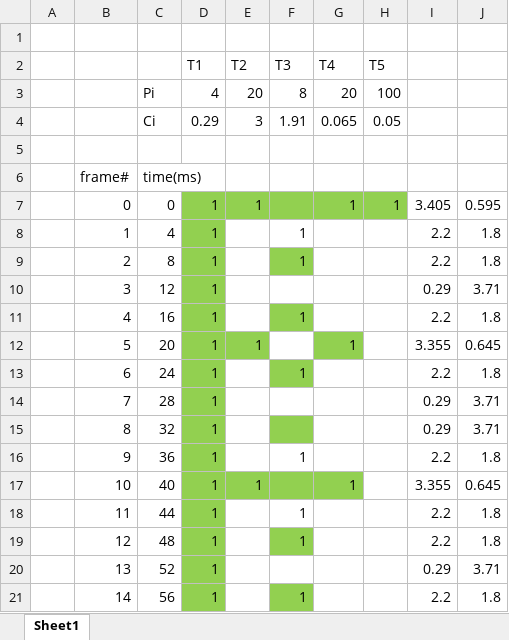
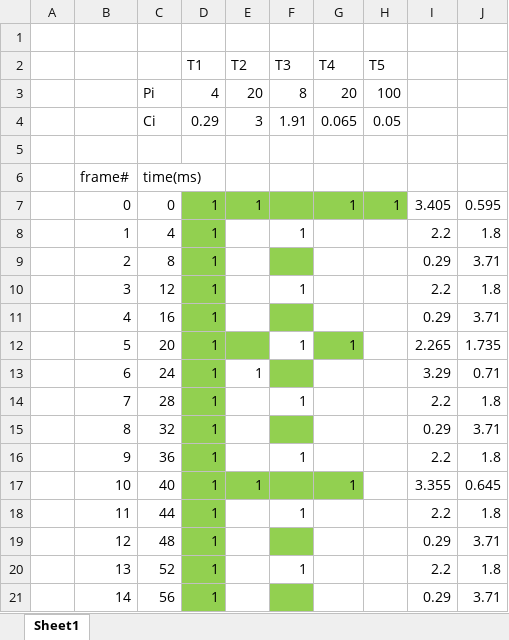
Before and after one commit to dezmonnpaul/B31DG-Lab2, an Excel workbook: Schedule.xlsx, sheet Sheet1, drawn as a sheet; only a part is shown; values as stored, in another font and other column widths than the file's, no borders; the diff covers the shown part only; the diff names each change by its address in the sheet, - before the commit and + after, or states it on an @@ line.

Commit message:
CompiledTasks
Compiled All tasks into one .ino file and added a ticker and schedule monitor. Implemented the schedule based on Schedule.xlsx

```diff
--- a/Schedule.xlsx (sheet Sheet1)
+++ b/Schedule.xlsx (sheet Sheet1)
-F9 (T3): 1
+F9 (T3): (empty)
-I9: 2.2
+I9: 0.29
-J9: 1.8
+J9: 3.71
-F10 (T3): (empty)
+F10 (T3): 1
-I10: 0.29
+I10: 2.2
-J10: 3.71
+J10: 1.8
-F11 (T3): 1
+F11 (T3): (empty)
-I11: 2.2
+I11: 0.29
-J11: 1.8
+J11: 3.71
-E12 (T2): 1
+E12 (T2): (empty)
-F12 (T3): (empty)
+F12 (T3): 1
-I12: 3.355
+I12: 2.265
-J12: 0.645
+J12: 1.735
-E13 (T2): (empty)
+E13 (T2): 1
-F13 (T3): 1
+F13 (T3): (empty)
-I13: 2.2
+I13: 3.29
-J13: 1.8
+J13: 0.71
-F14 (T3): (empty)
+F14 (T3): 1
-I14: 0.29
+I14: 2.2
-J14: 3.71
+J14: 1.8
-F19 (T3): 1
+F19 (T3): (empty)
-I19: 2.2
+I19: 0.29
-J19: 1.8
+J19: 3.71
-F20 (T3): (empty)
+F20 (T3): 1
-I20: 0.29
+I20: 2.2
-J20: 3.71
+J20: 1.8
-F21 (T3): 1
+F21 (T3): (empty)
-I21: 2.2
+I21: 0.29
-J21: 1.8
+J21: 3.71
```
Also changed, not shown: 71 edited cells elsewhere in this sheet, 9 other files.
